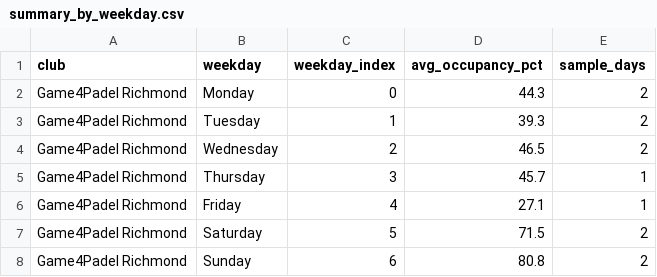
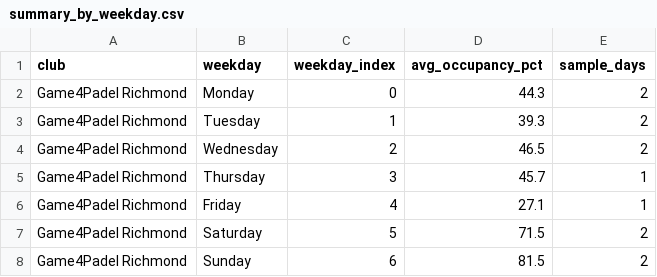
Before and after one commit to sarthakrungta/padel-tracker, a CSV file: analysis/summary_by_weekday.csv, drawn as a sheet.

```diff
--- a/analysis/summary_by_weekday.csv
+++ b/analysis/summary_by_weekday.csv
@@ -7,2 +7,2 @@ Game4Padel Richmond,Friday,4,27.1,1
 Game4Padel Richmond,Saturday,5,71.5,2
-Game4Padel Richmond,Sunday,6,80.8,2
+Game4Padel Richmond,Sunday,6,81.5,2
```
Also changed, not shown: analysis/summary_by_day.csv, analysis/summary_by_hour.csv, 4 other files.
